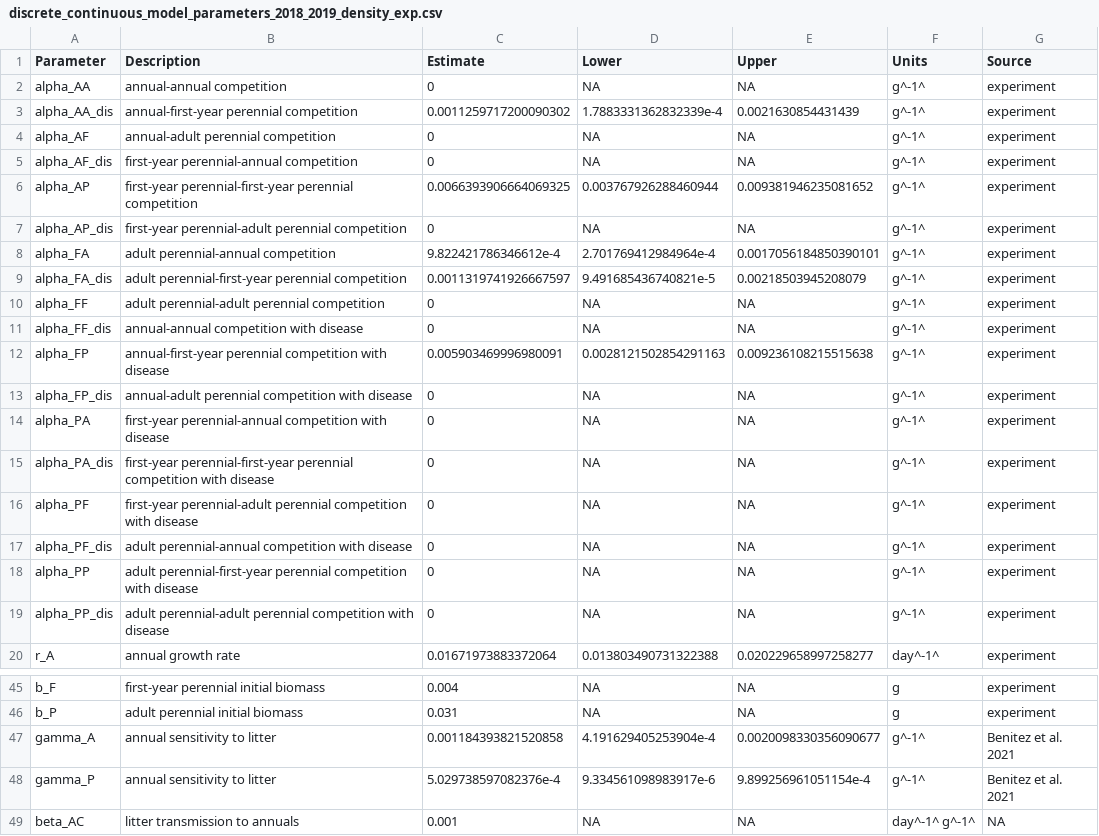
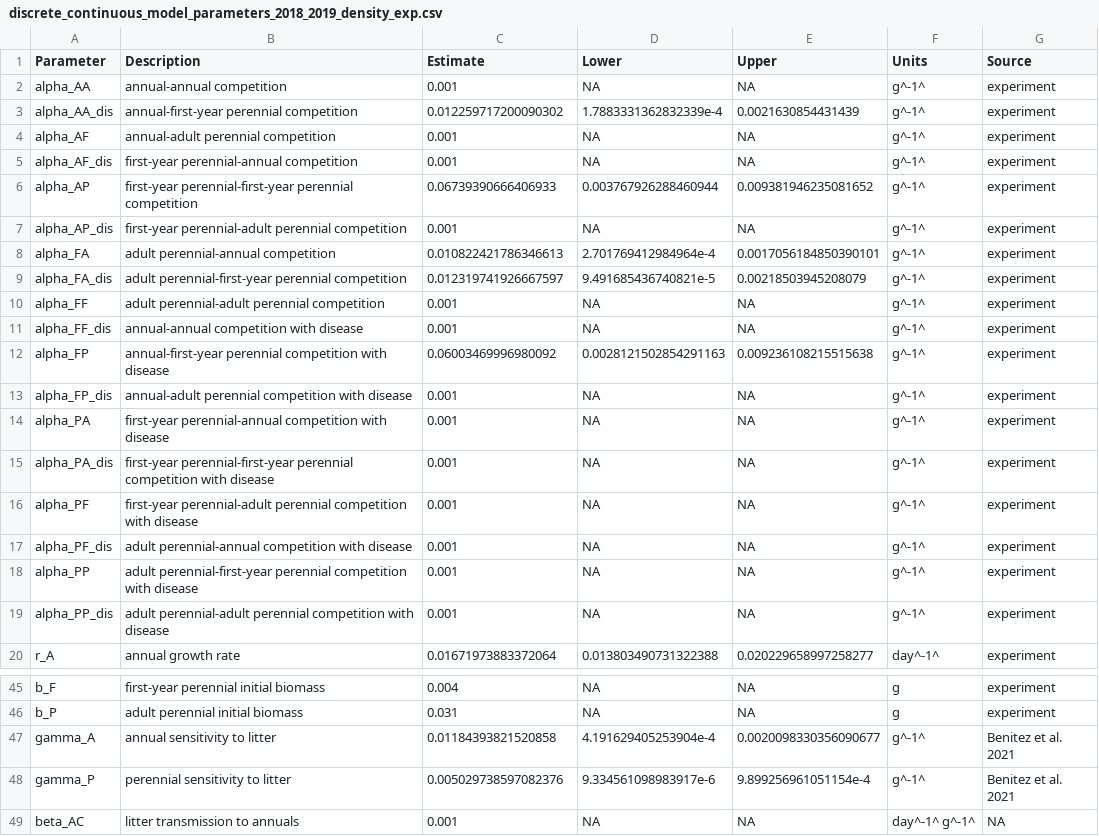
Before and after one commit to aekendig/microstegium-bipolaris, a CSV file: output/discrete_continuous_model_parameters_2018_2019_density_exp.csv, drawn as a sheet; only a part is shown, gaps mark what is left out; the diff covers the shown part only.

Commit message:
tune simulation model

```diff
--- a/output/discrete_continuous_model_parameters_2018_2019_density_exp.csv
+++ b/output/discrete_continuous_model_parameters_2018_2019_density_exp.csv
@@ -1,20 +1,20 @@
 Parameter,Description,Estimate,Lower,Upper,Units,Source
-alpha_AA,annual-annual competition,0,NA,NA,g^-1^,experiment
-alpha_AA_dis,annual-first-year perennial competition,0.0011259717200090302,1.7883331362832339e-4,0.0021630854431439,g^-1^,experiment
-alpha_AF,annual-adult perennial competition,0,NA,NA,g^-1^,experiment
-alpha_AF_dis,first-year perennial-annual competition,0,NA,NA,g^-1^,experiment
-alpha_AP,first-year perennial-first-year perennial competition,0.0066393906664069325,0.003767926288460944,0.009381946235081652,g^-1^,experiment
-alpha_AP_dis,first-year perennial-adult perennial competition,0,NA,NA,g^-1^,experiment
-alpha_FA,adult perennial-annual competition,9.822421786346612e-4,2.701769412984964e-4,0.0017056184850390101,g^-1^,experiment
-alpha_FA_dis,adult perennial-first-year perennial competition,0.0011319741926667597,9.491685436740821e-5,0.00218503945208079,g^-1^,experiment
-alpha_FF,adult perennial-adult perennial competition,0,NA,NA,g^-1^,experiment
-alpha_FF_dis,annual-annual competition with disease,0,NA,NA,g^-1^,experiment
-alpha_FP,annual-first-year perennial competition with disease,0.005903469996980091,0.0028121502854291163,0.009236108215515638,g^-1^,experiment
-alpha_FP_dis,annual-adult perennial competition with disease,0,NA,NA,g^-1^,experiment
-alpha_PA,first-year perennial-annual competition with disease,0,NA,NA,g^-1^,experiment
-alpha_PA_dis,first-year perennial-first-year perennial competition with disease,0,NA,NA,g^-1^,experiment
-alpha_PF,first-year perennial-adult perennial competition with disease,0,NA,NA,g^-1^,experiment
-alpha_PF_dis,adult perennial-annual competition with disease,0,NA,NA,g^-1^,experiment
-alpha_PP,adult perennial-first-year perennial competition with disease,0,NA,NA,g^-1^,experiment
-alpha_PP_dis,adult perennial-adult perennial competition with disease,0,NA,NA,g^-1^,experiment
+alpha_AA,annual-annual competition,0.001,NA,NA,g^-1^,experiment
+alpha_AA_dis,annual-first-year perennial competition,0.012259717200090302,1.7883331362832339e-4,0.0021630854431439,g^-1^,experiment
+alpha_AF,annual-adult perennial competition,0.001,NA,NA,g^-1^,experiment
+alpha_AF_dis,first-year perennial-annual competition,0.001,NA,NA,g^-1^,experiment
+alpha_AP,first-year perennial-first-year perennial competition,0.06739390666406933,0.003767926288460944,0.009381946235081652,g^-1^,experiment
+alpha_AP_dis,first-year perennial-adult perennial competition,0.001,NA,NA,g^-1^,experiment
+alpha_FA,adult perennial-annual competition,0.010822421786346613,2.701769412984964e-4,0.0017056184850390101,g^-1^,experiment
+alpha_FA_dis,adult perennial-first-year perennial competition,0.012319741926667597,9.491685436740821e-5,0.00218503945208079,g^-1^,experiment
+alpha_FF,adult perennial-adult perennial competition,0.001,NA,NA,g^-1^,experiment
+alpha_FF_dis,annual-annual competition with disease,0.001,NA,NA,g^-1^,experiment
+alpha_FP,annual-first-year perennial competition with disease,0.06003469996980092,0.0028121502854291163,0.009236108215515638,g^-1^,experiment
+alpha_FP_dis,annual-adult perennial competition with disease,0.001,NA,NA,g^-1^,experiment
+alpha_PA,first-year perennial-annual competition with disease,0.001,NA,NA,g^-1^,experiment
+alpha_PA_dis,first-year perennial-first-year perennial competition with disease,0.001,NA,NA,g^-1^,experiment
+alpha_PF,first-year perennial-adult perennial competition with disease,0.001,NA,NA,g^-1^,experiment
+alpha_PF_dis,adult perennial-annual competition with disease,0.001,NA,NA,g^-1^,experiment
+alpha_PP,adult perennial-first-year perennial competition with disease,0.001,NA,NA,g^-1^,experiment
+alpha_PP_dis,adult perennial-adult perennial competition with disease,0.001,NA,NA,g^-1^,experiment
 r_A,annual growth rate,0.01671973883372064,0.013803490731322388,0.020229658997258277,day^-1^,experiment
@@ -46,4 +46,4 @@ b_F,first-year perennial initial biomass,0.004,NA,NA,g,experiment
 b_P,adult perennial initial biomass,0.031,NA,NA,g,experiment
-gamma_A,annual sensitivity to litter,0.001184393821520858,4.191629405253904e-4,0.0020098330356090677,g^-1^,Benitez et al. 2021
-gamma_P,annual sensitivity to litter,5.029738597082376e-4,9.334561098983917e-6,9.899256961051154e-4,g^-1^,Benitez et al. 2021
+gamma_A,annual sensitivity to litter,0.01184393821520858,4.191629405253904e-4,0.0020098330356090677,g^-1^,Benitez et al. 2021
+gamma_P,perennial sensitivity to litter,0.005029738597082376,9.334561098983917e-6,9.899256961051154e-4,g^-1^,Benitez et al. 2021
 beta_AC,litter transmission to annuals,0.001,NA,NA,day^-1^ g^-1^,"NA"
```
Also changed, not shown: 7 edited cells elsewhere in this file, 7 other files.
